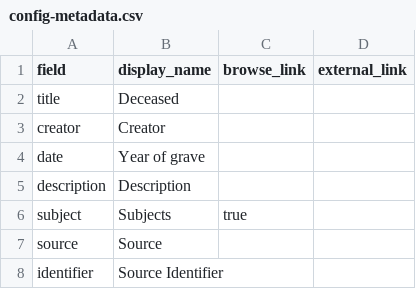
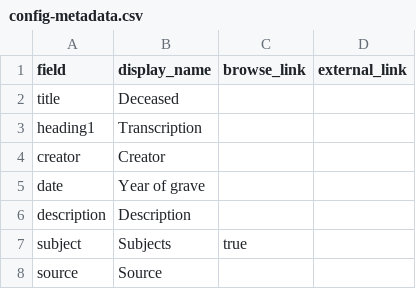
Before and after one commit to mrgamhong/mgc, a CSV file: _data/config-metadata.csv, drawn as a sheet; only a part is shown; the shorter side is filled out with more unchanged rows; the diff names each change by its address in the sheet, - before the commit and + after, or states it on an @@ line.

Commit message:
Update config-metadata.csv

```diff
--- a/_data/config-metadata.csv
+++ b/_data/config-metadata.csv
+row 3: heading1 | Transcription
```
